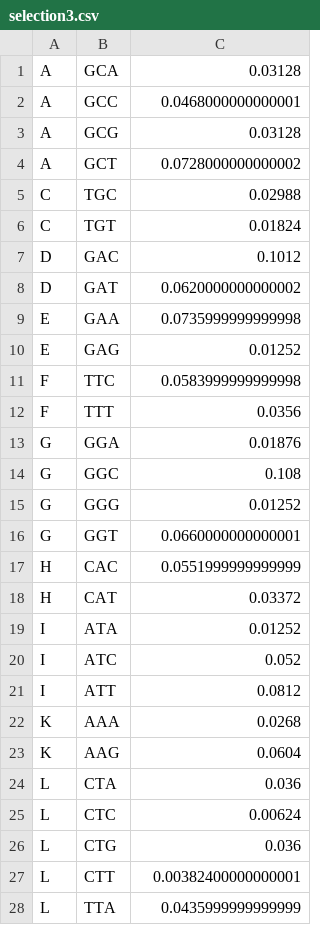
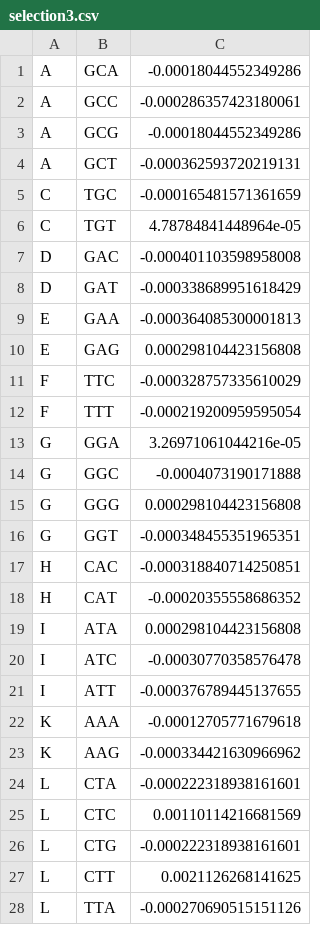
Before and after one commit to acope3/RibModelFramework, a CSV file: data/FONSE/selection3.csv, drawn as a sheet; only a part is shown; the diff covers the shown part only.

Commit message:
put data for FONSE runs on the repo

```diff
--- a/data/FONSE/selection3.csv
+++ b/data/FONSE/selection3.csv
@@ -1,28 +1,28 @@
-A,GCA,0.03128
-A,GCC,0.0468000000000001
-A,GCG,0.03128
-A,GCT,0.0728000000000002
-C,TGC,0.02988
-C,TGT,0.01824
-D,GAC,0.1012
-D,GAT,0.0620000000000002
-E,GAA,0.0735999999999998
-E,GAG,0.01252
-F,TTC,0.0583999999999998
-F,TTT,0.0356
-G,GGA,0.01876
-G,GGC,0.108
-G,GGG,0.01252
-G,GGT,0.0660000000000001
-H,CAC,0.0551999999999999
-H,CAT,0.03372
-I,ATA,0.01252
-I,ATC,0.052
-I,ATT,0.0812
-K,AAA,0.0268
-K,AAG,0.0604
-L,CTA,0.036
-L,CTC,0.00624
-L,CTG,0.036
-L,CTT,0.00382400000000001
-L,TTA,0.0435999999999999
+A,GCA,-0.00018044552349286
+A,GCC,-0.000286357423180061
+A,GCG,-0.00018044552349286
+A,GCT,-0.000362593720219131
+C,TGC,-0.000165481571361659
+C,TGT,4.78784841448964e-05
+D,GAC,-0.000401103598958008
+D,GAT,-0.000338689951618429
+E,GAA,-0.000364085300001813
+E,GAG,0.000298104423156808
+F,TTC,-0.000328757335610029
+F,TTT,-0.000219200959595054
+G,GGA,3.26971061044216e-05
+G,GGC,-0.0004073190171888
+G,GGG,0.000298104423156808
+G,GGT,-0.000348455351965351
+H,CAC,-0.000318840714250851
+H,CAT,-0.00020355558686352
+I,ATA,0.000298104423156808
+I,ATC,-0.00030770358576478
+I,ATT,-0.000376789445137655
+K,AAA,-0.00012705771679618
+K,AAG,-0.000334421630966962
+L,CTA,-0.000222318938161601
+L,CTC,0.00110114216681569
+L,CTG,-0.000222318938161601
+L,CTT,0.0021126268141625
+L,TTA,-0.000270690515151126
```
Also changed, not shown: 33 edited cells elsewhere in this file, data/FONSE/selection1.csv, 10 other files.
